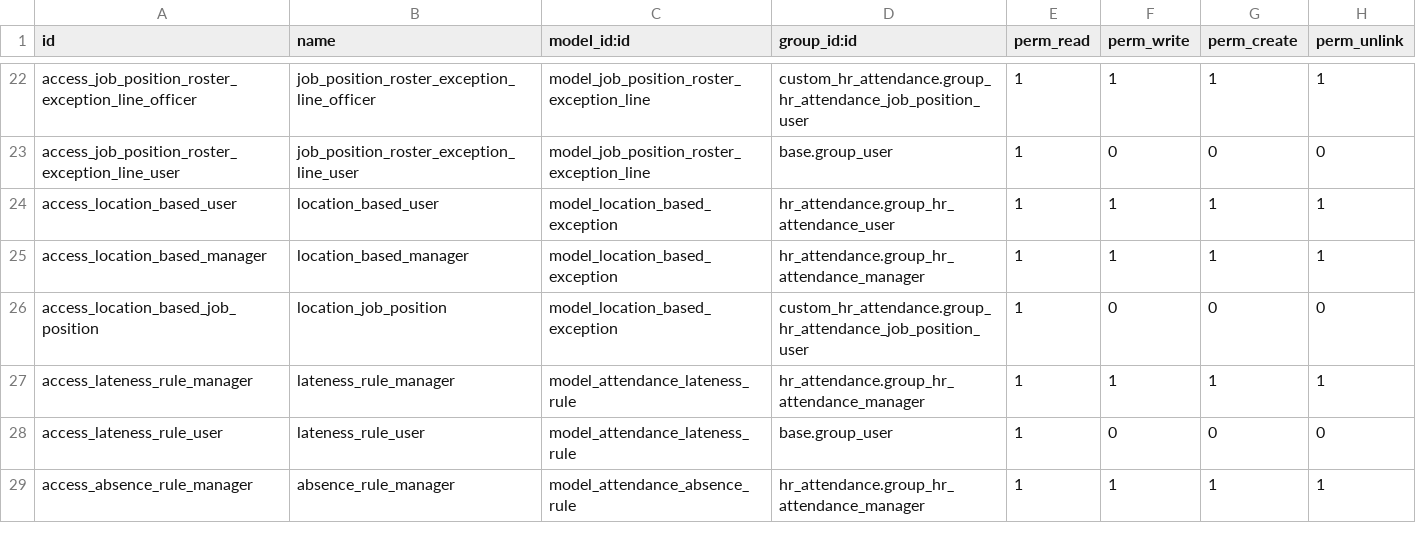
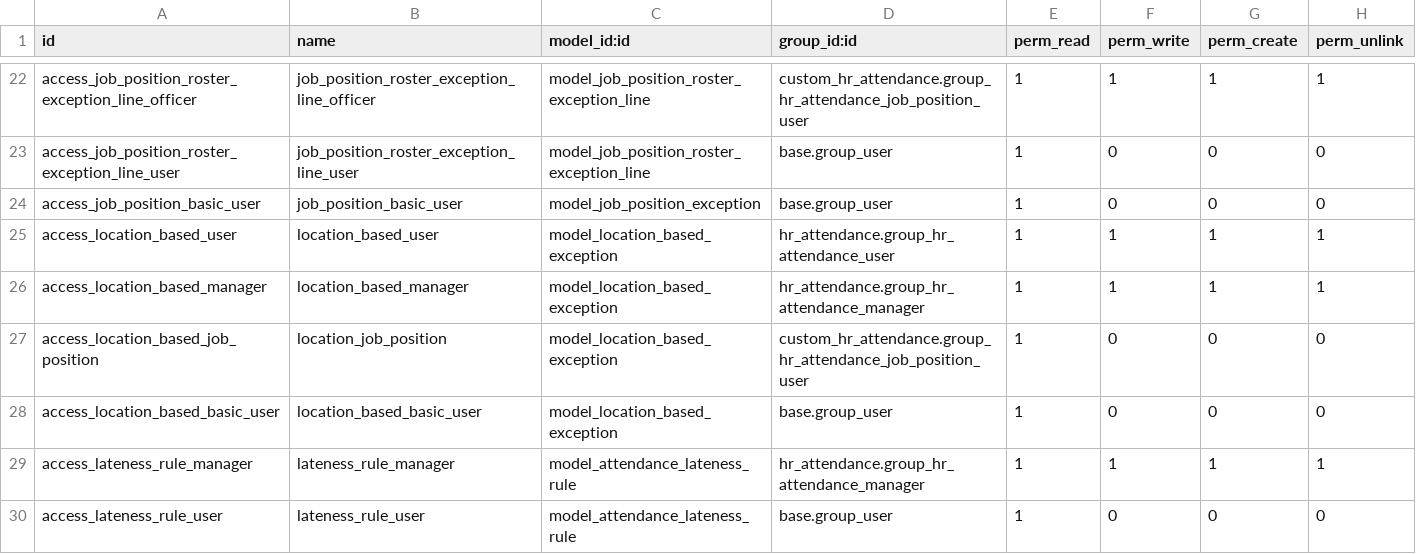
Before and after one commit to DesalegnTamirat/omni-bank-erp, a CSV file: custom_addons/custom_hr_attendance/security/ir.model.access.csv, drawn as a sheet; only a part is shown, gaps mark what is left out; the shorter side is filled out with more unchanged rows.

Commit message:
feat: Enhance Job Shift and Attendance Management
- Refactored JobShift model's applicability logic to improve clarity and efficiency in determining shift applicability based on operating units and departments.
- Added validation to LocationBasedException model to ensure at least one operating unit is specified when active.
- Introduced new fields in MyShiftSchedule model to handle lunch break details, including start time and duration.
- Updated ResConfigSettings to change default check-in buffer from 0.5 to 1.0 hours.
- Improved check-in logic in HrEmployee model to include detailed logging and refined late check-in handling.
- Enhanced user permissions in ir.model.access.csv for basic users on job position and location-based exceptions.
- Updated JavaScript and SCSS for MyAttendance component to improve user experience and input handling for time settings.
- Modified XML views for location-based exceptions and shift schedules to include new fields and improve layout.

```diff
--- a/custom_addons/custom_hr_attendance/security/ir.model.access.csv
+++ b/custom_addons/custom_hr_attendance/security/ir.model.access.csv
@@ -23,2 +23,3 @@ access_job_position_roster_exception_line_officer,job_position_roster_exception_
 access_job_position_roster_exception_line_user,job_position_roster_exception_line_user,model_job_position_roster_exception_line,base.group_user,1,0,0,0
+access_job_position_basic_user,job_position_basic_user,model_job_position_exception,base.group_user,1,0,0,0
 access_location_based_user,location_based_user,model_location_based_exception,hr_attendance.group_hr_attendance_user,1,1,1,1
@@ -26,2 +27,3 @@ access_location_based_manager,location_based_manager,model_location_based_except
 access_location_based_job_position,location_job_position,model_location_based_exception,custom_hr_attendance.group_hr_attendance_job_position_user,1,0,0,0
+access_location_based_basic_user,location_based_basic_user,model_location_based_exception,base.group_user,1,0,0,0
 access_lateness_rule_manager,lateness_rule_manager,model_attendance_lateness_rule,hr_attendance.group_hr_attendance_manager,1,1,1,1
```
Also changed, not shown: 13 other files.
